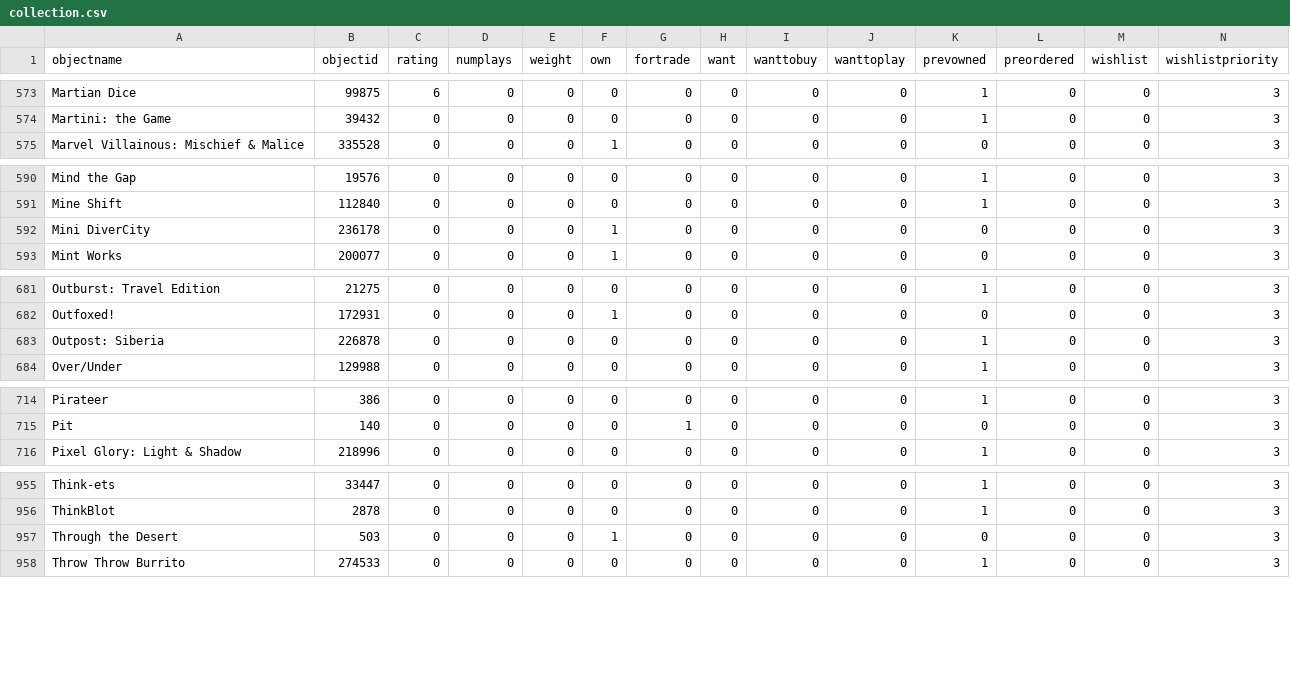
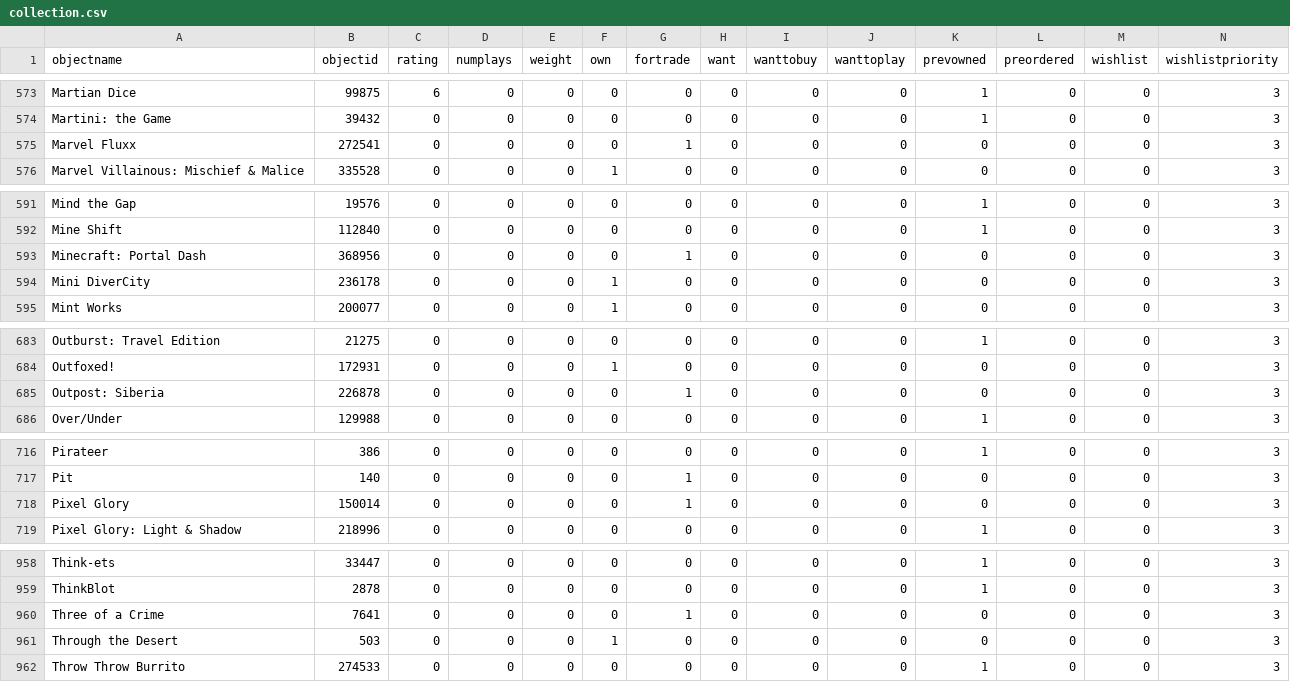
Before and after one commit to dpratt-mii/prattboardgames.github.io, a CSV file: collection.csv, drawn as a sheet; only a part is shown, gaps mark what is left out; addresses are those after the commit; rows hold the shown columns only; the diff covers the shown part only; the diff names each change by its address in the sheet, - before the commit and + after, or states it on an @@ line.

Commit message:
new collection

```diff
--- a/collection.csv
+++ b/collection.csv
+row 575: Marvel Fluxx | 272541 | 0 | 0 | 0 | 0 | 1 | 0 | 0 | 0 | 0 | 0 | 0 | 3
+row 593: Minecraft: Portal Dash | 368956 | 0 | 0 | 0 | 0 | 1 | 0 | 0 | 0 | 0 | 0 | 0 | 3
-G685 (fortrade): 0
+G685 (fortrade): 1
-K685 (prevowned): 1
+K685 (prevowned): 0
+row 718: Pixel Glory | 150014 | 0 | 0 | 0 | 0 | 1 | 0 | 0 | 0 | 0 | 0 | 0 | 3
+row 960: Three of a Crime | 7641 | 0 | 0 | 0 | 0 | 1 | 0 | 0 | 0 | 0 | 0 | 0 | 3
```
Also changed, not shown: 9 edited cells elsewhere in this file.
